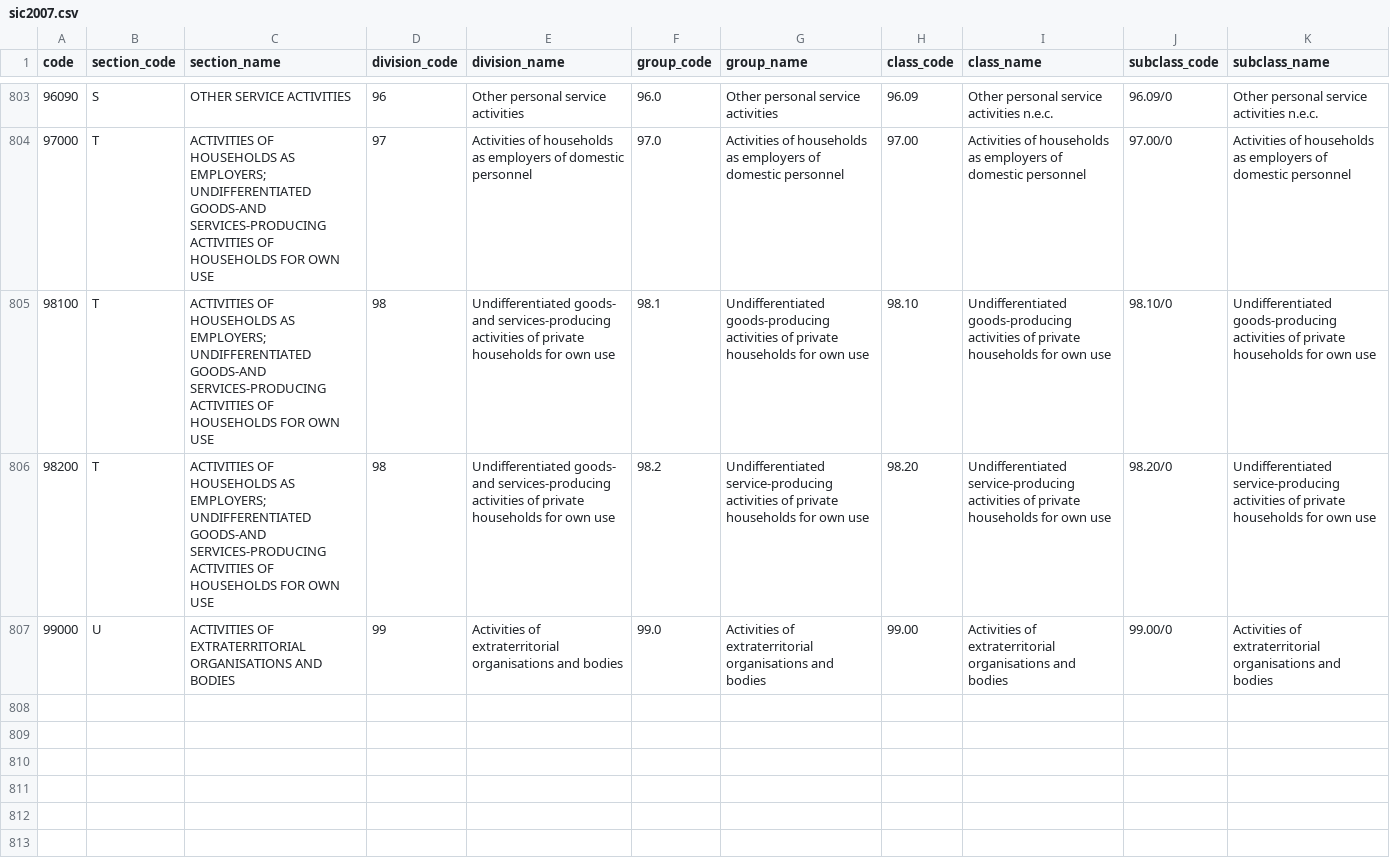
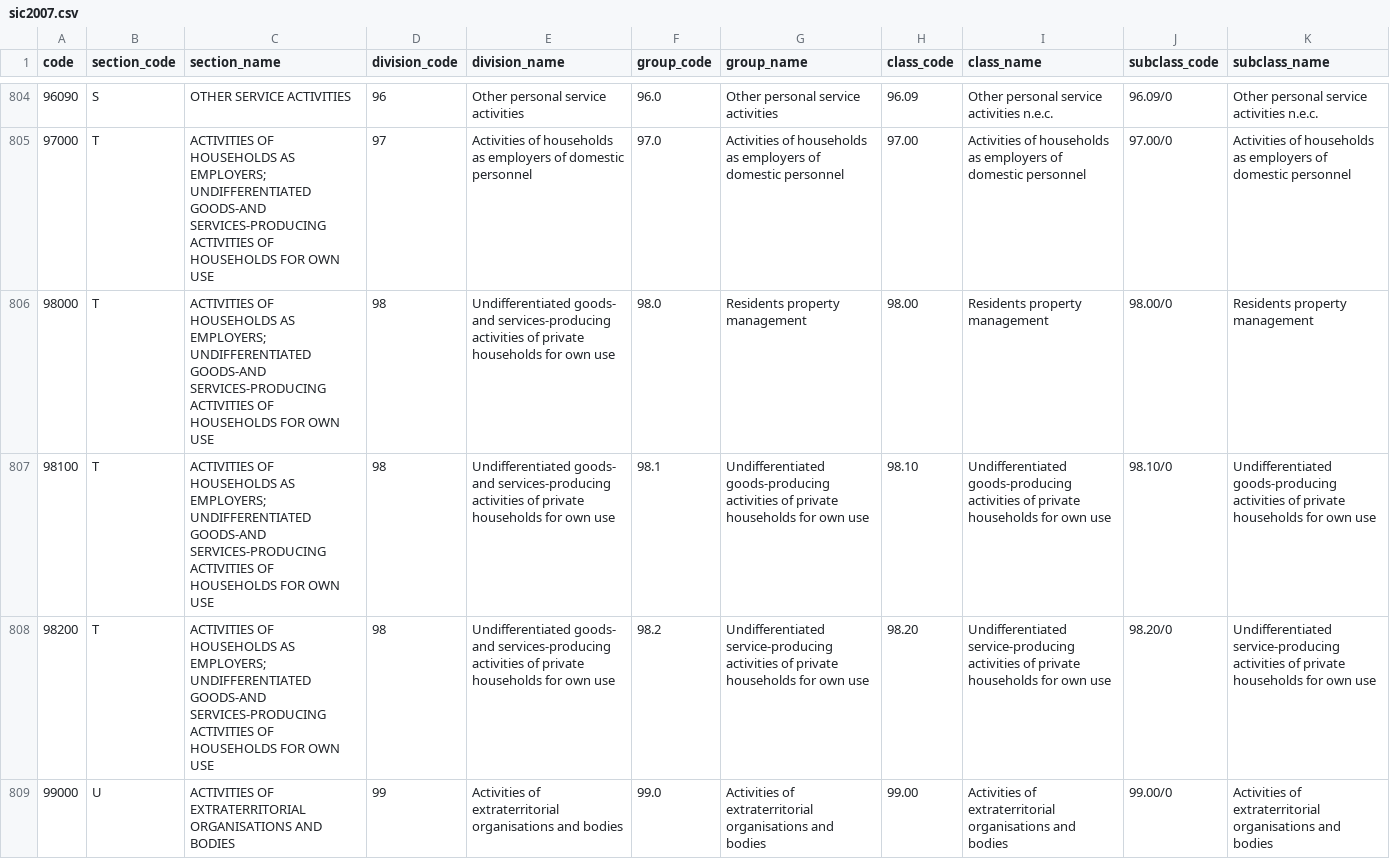
Before and after one commit to drkane/charity-lookups, a CSV file: classification/sic2007.csv, drawn as a sheet; only a part is shown, gaps mark what is left out; the diff covers the shown part only; the diff names each change by its address in the sheet, - before the commit and + after, or states it on an @@ line.

Commit message:
add some missing categories

```diff
--- a/classification/sic2007.csv
+++ b/classification/sic2007.csv
+row 806: 98000 | T | ACTIVITIES OF HOUSEHOLDS AS EMPLOYERS; UNDIFFERENTIATED GOODS-AND SERVICES-PRODUCING ACTIVITIES OF HOUSEHOLDS FOR OWN USE | 98 | Undifferentiated goods- and services-producing activities of private households for own use | 98.0 | Residents property management | 98.00 | Residents property management | 98.00/0 | Residents property management
```
Also changed, not shown: 2 added rows and 2 edited cells elsewhere in this file.
